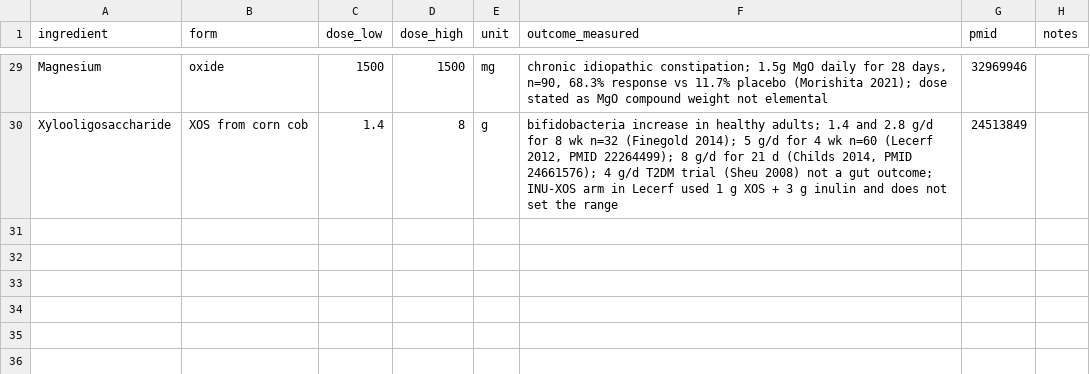
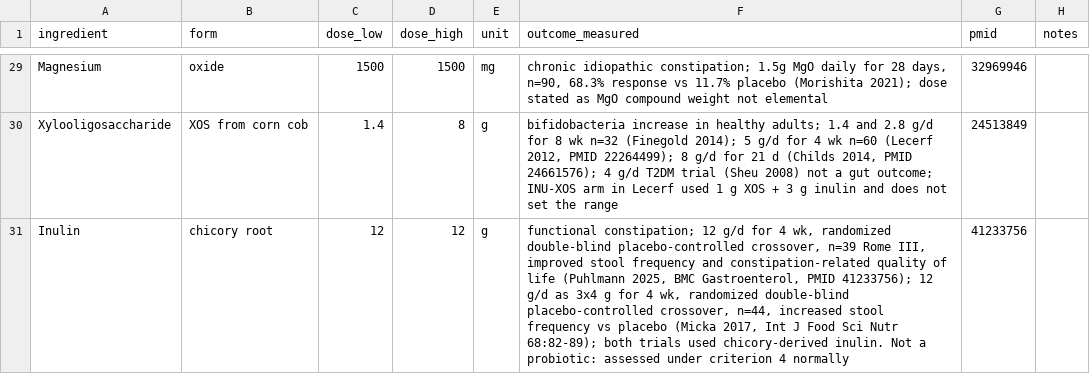
Before and after one commit to RyanPepple/supplement-facts-check, a CSV file: clinical-doses.csv, drawn as a sheet; only a part is shown, gaps mark what is left out; the diff names each change by its address in the sheet, - before the commit and + after, or states it on an @@ line.

```diff
--- a/clinical-doses.csv
+++ b/clinical-doses.csv
+row 31: Inulin | chicory root | 12 | 12 | g | functional constipation; 12 g/d for 4 wk, randomized double-blind placebo-controlled crossover, n=39 Rome III, improved stool frequency and constipation-related quality of life (Puhlmann 2025, BMC Gastroenterol, PMID 41233756); 12 g/d as 3x4 g for 4 wk, randomized double-blind placebo-controlled crossover, n=44, increased stool frequency vs placebo (Micka 2017, Int J Food Sci Nutr 68:82-89); both trials used chicory-derived inulin. Not a probiotic: assessed under criterion 4 normally | 41233756
```
Also changed, not shown: pilot-scores.csv, 2 other files.
